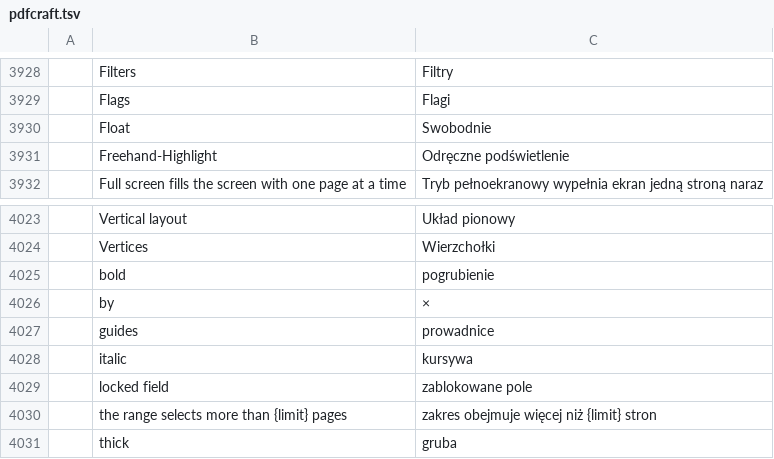
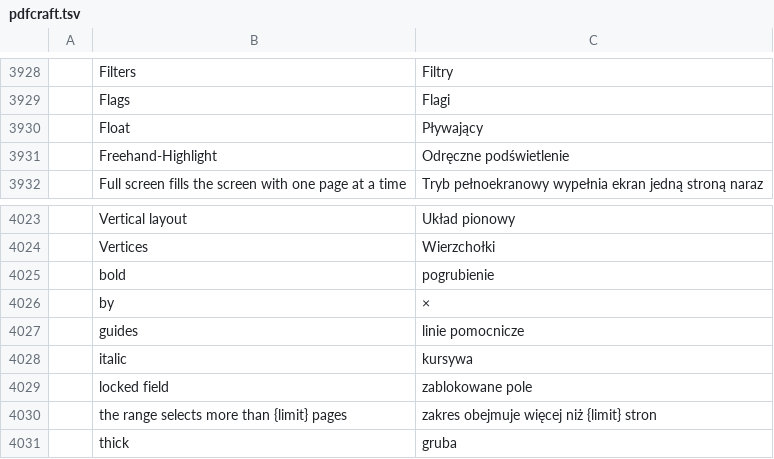
Before and after one commit to ed1pl1/craft-i18n, a TSV file: locales/pl/pdfcraft.tsv, drawn as a sheet; only a part is shown, gaps mark what is left out; the diff names each change by its address in the sheet, - before the commit and + after, or states it on an @@ line.

```diff
--- a/locales/pl/pdfcraft.tsv
+++ b/locales/pl/pdfcraft.tsv
-C3930: Swobodnie
+C3930: Pływający
-C4027: prowadnice
+C4027: linie pomocnicze
```
